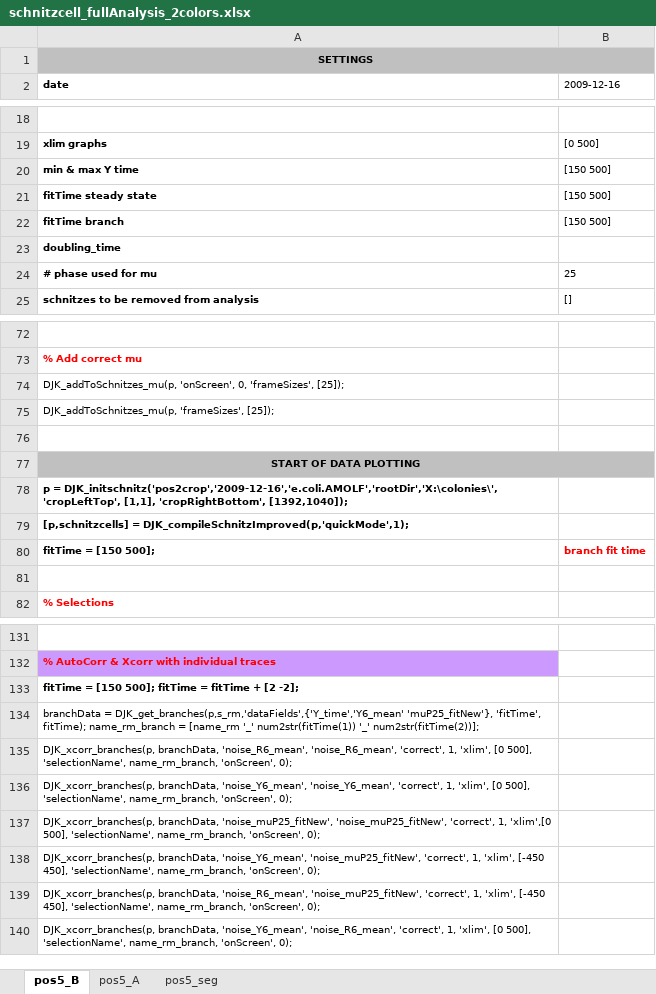
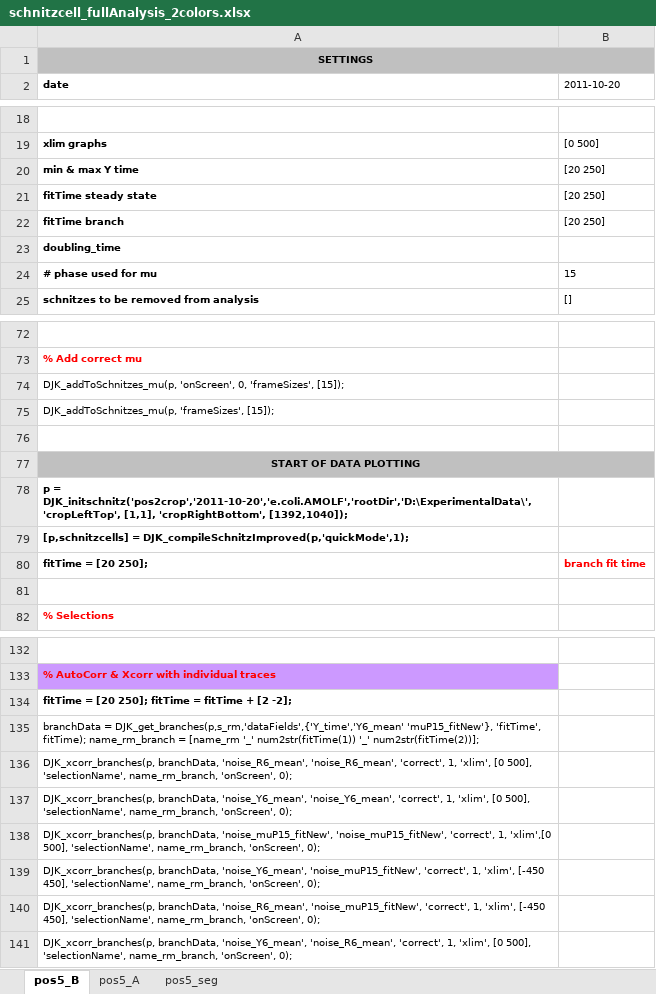
Before and after one commit to TansLab/Tans_Schnitzcells, an Excel workbook: schnitzcell_fullAnalysis_2colors.xlsx, sheet pos5_B, drawn as a sheet; only a part is shown, gaps mark what is left out; values as stored, in another font and other column widths than the file's, no borders; addresses are those after the commit; the diff covers the shown part only; the diff names each change by its address in the sheet, - before the commit and + after, or states it on an @@ line.

```diff
--- a/schnitzcell_fullAnalysis_2colors.xlsx (sheet pos5_B)
+++ b/schnitzcell_fullAnalysis_2colors.xlsx (sheet pos5_B)
-B2: 2009-12-16
+B2: 2011-10-20
-B20:B22 (2011-10-20): [150 500]
+B20:B22 (2011-10-20): [20 250]
-B24 (2011-10-20): 25
+B24 (2011-10-20): 15
-A74 (date): …0, 'frameSizes', [25]);
+A74 (date): …0, 'frameSizes', [15]);
-A75 (date): DJK_addToSchnitzes_mu(p, 'frameSizes', [25]);
+A75 (date): DJK_addToSchnitzes_mu(p, 'frameSizes', [15]);
-A78 (date): p = DJK_initschnitz('pos2crop','2009-12-16','e.coli.AMOLF','rootDir','X:\colonies\', 'cropLeftTop', [1,1],…
+A78 (date): p = DJK_initschnitz('pos2crop','2011-10-20','e.coli.AMOLF','rootDir','D:\ExperimentalData\', 'cropLeftTop', [1,1],…
-A80 (date): fitTime = [150 500];
+A80 (date): fitTime = [20 250];
-A134 (date): fitTime = [150 500]; fitTime =…
+A134 (date): fitTime = [20 250]; fitTime =…
-A135 (date): …= DJK_get_branches(p,s_rm,'dataFields',{'Y_time','Y6_mean' 'muP25_fitNew'}, 'fitTime', fitTime);…
+A135 (date): …= DJK_get_branches(p,s_rm,'dataFields',{'Y_time','Y6_mean' 'muP15_fitNew'}, 'fitTime', fitTime);…
-A138 (date): DJK_xcorr_branches(p, branchData, 'noise_muP25_fitNew', 'noise_muP25_fitNew', 'correct', 1,…
+A138 (date): DJK_xcorr_branches(p, branchData, 'noise_muP15_fitNew', 'noise_muP15_fitNew', 'correct', 1,…
-A139 (date): …branchData, 'noise_Y6_mean', 'noise_muP25_fitNew', 'correct', 1,…
+A139 (date): …branchData, 'noise_Y6_mean', 'noise_muP15_fitNew', 'correct', 1,…
-A140 (date): …branchData, 'noise_R6_mean', 'noise_muP25_fitNew', 'correct', 1,…
+A140 (date): …branchData, 'noise_R6_mean', 'noise_muP15_fitNew', 'correct', 1,…
```
Also changed, not shown: 1 added row and 20 edited cells elsewhere in this sheet, Schnitzcells_structure.xlsx, schnitzcell_fullAnalysis_1color.xlsx, 12 other files.
